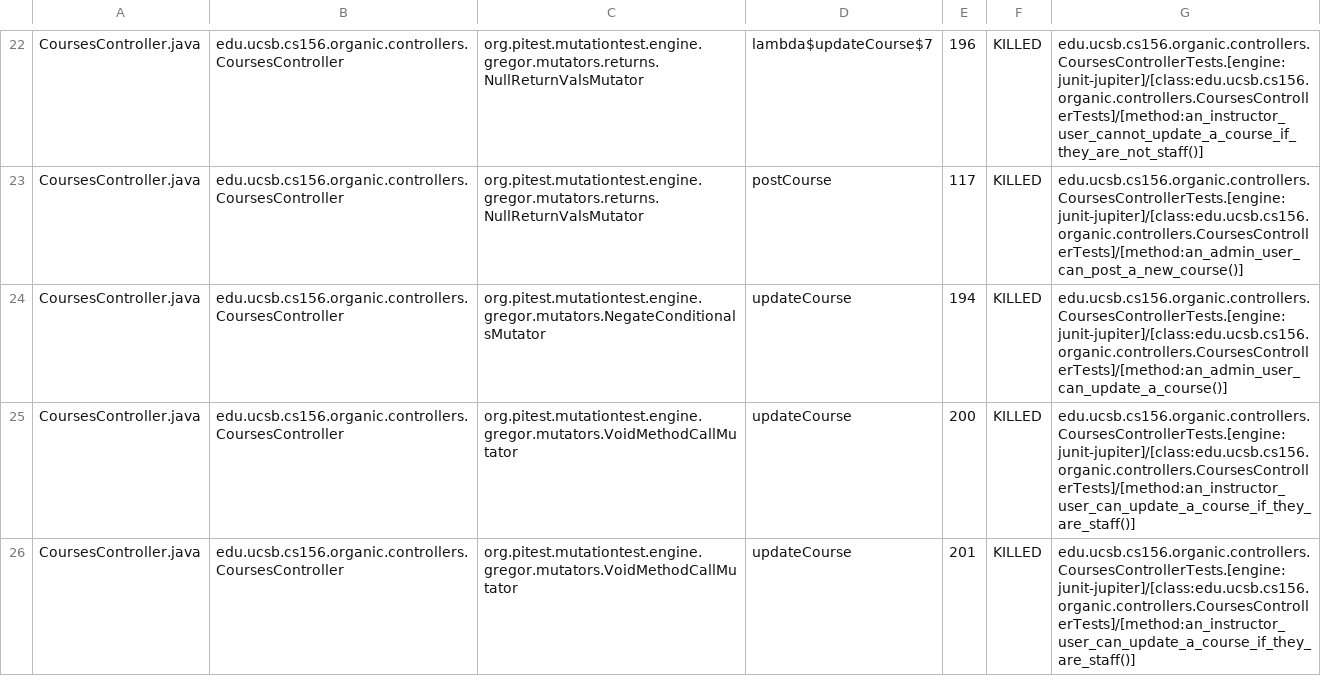
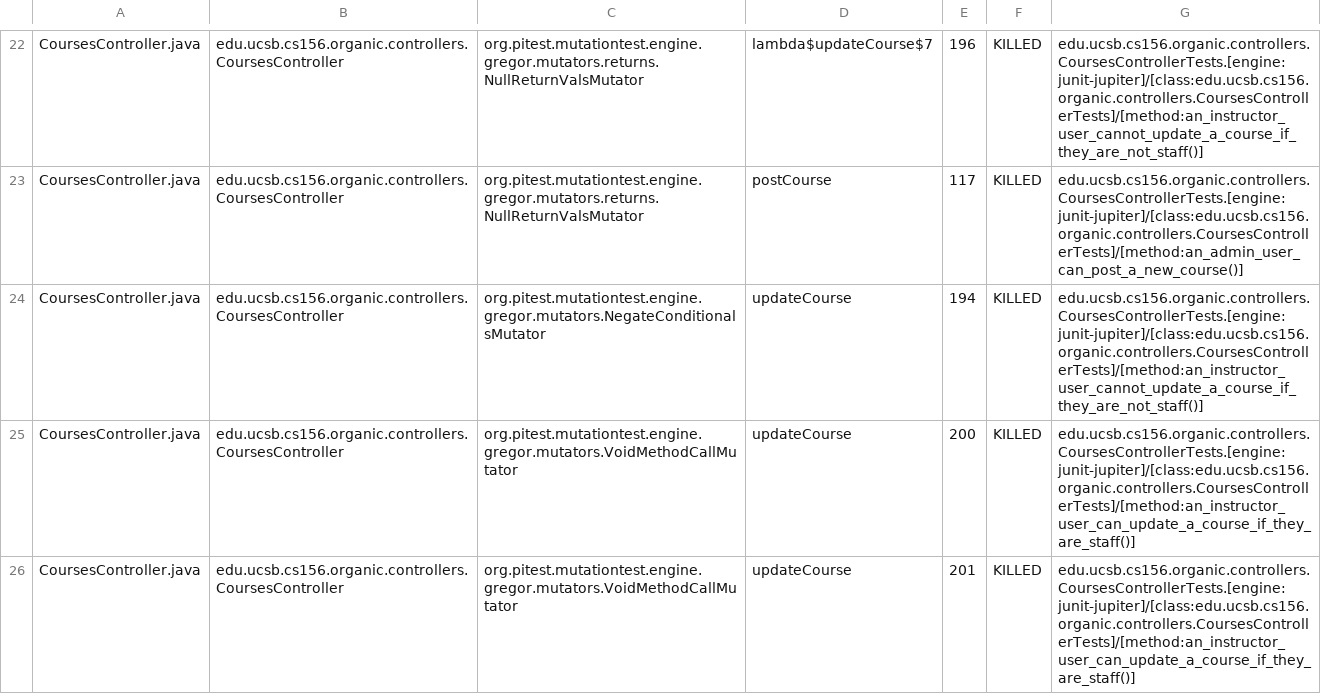
Before and after one commit to ucsb-cs156-w24/proj-organic-w24-6pm-4, a CSV file: prs/83/pitest/mutations.csv, drawn as a sheet; only a part is shown, gaps mark what is left out; the diff covers the shown part only.

Commit message:
Deploying to gh-pages from @ ucsb-cs156-w24/proj-organic-w24-6pm-4@5392de1def29aae0f4ce733c168a995d69ef6a33 🚀

```diff
--- a/prs/83/pitest/mutations.csv
+++ b/prs/83/pitest/mutations.csv
@@ -23,3 +23,3 @@ CoursesController.java,edu.ucsb.cs156.organic.controllers.CoursesController,org.
 CoursesController.java,edu.ucsb.cs156.organic.controllers.CoursesController,org.pitest.mutationtest.engine.gregor.mutators.returns.NullReturnValsMutator,postCourse,117,KILLED,edu.ucsb.cs156.organic.controllers.CoursesControllerTests.[engine:junit-jupiter]/[class:edu.ucsb.cs156.organic.controllers.CoursesControllerTests]/[method:an_admin_user_can_post_a_new_course()]
-CoursesController.java,edu.ucsb.cs156.organic.controllers.CoursesController,org.pitest.mutationtest.engine.gregor.mutators.NegateConditionalsMutator,updateCourse,194,KILLED,edu.ucsb.cs156.organic.controllers.CoursesControllerTests.[engine:junit-jupiter]/[class:edu.ucsb.cs156.organic.controllers.CoursesControllerTests]/[method:an_admin_user_can_update_a_course()]
+CoursesController.java,edu.ucsb.cs156.organic.controllers.CoursesController,org.pitest.mutationtest.engine.gregor.mutators.NegateConditionalsMutator,updateCourse,194,KILLED,edu.ucsb.cs156.organic.controllers.CoursesControllerTests.[engine:junit-jupiter]/[class:edu.ucsb.cs156.organic.controllers.CoursesControllerTests]/[method:an_instructor_user_cannot_update_a_course_if_they_are_not_staff()]
 CoursesController.java,edu.ucsb.cs156.organic.controllers.CoursesController,org.pitest.mutationtest.engine.gregor.mutators.VoidMethodCallMutator,updateCourse,200,KILLED,edu.ucsb.cs156.organic.controllers.CoursesControllerTests.[engine:junit-jupiter]/[class:edu.ucsb.cs156.organic.controllers.CoursesControllerTests]/[method:an_instructor_user_can_update_a_course_if_they_are_staff()]
```
Also changed, not shown: 13 edited cells elsewhere in this file, 17 other files.
